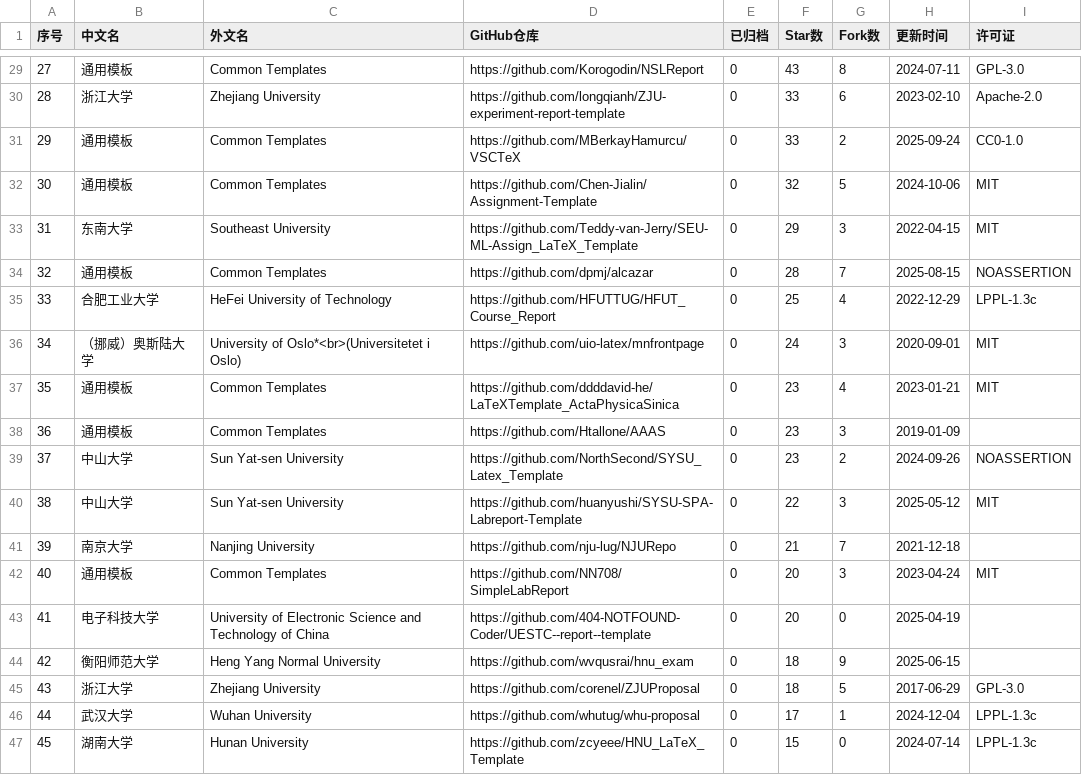
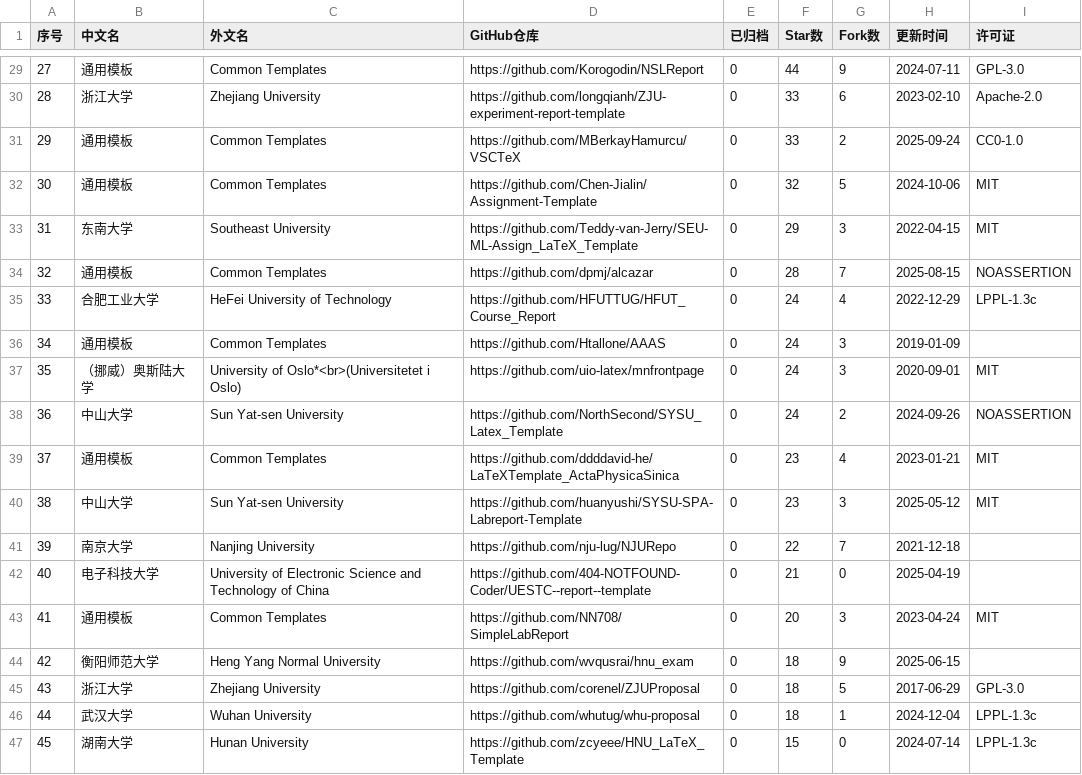
Before and after one commit to hantang/latex-templates, a CSV file: data/report.csv, drawn as a sheet; only a part is shown, gaps mark what is left out; removed rows and columns are numbered as before the commit, all else as after; the diff covers the shown part only; the diff names each change by its address in the sheet, - before the commit and + after, or states it on an @@ line.

```diff
--- a/data/report.csv
+++ b/data/report.csv
@@ column A (序号) renumbered between rows 13 and 43 @@
-F29 (Star数): 43
+F29 (Star数): 44
-G29 (Fork数): 8
+G29 (Fork数): 9
-F35 (Star数): 25
+F35 (Star数): 24
+row 36: 34 | 通用模板 | Common Templates | https://github.com/Htallone/AAAS | 0 | 24 | 3 | 2019-01-09
+row 38: 36 | 中山大学 | Sun Yat-sen University | https://github.com/NorthSecond/SYSU_Latex_Template | 0 | 24 | 2 | 2024-09-26 | NOASSERTION
-row 38: 36 | 通用模板 | Common Templates | https://github.com/Htallone/AAAS | 0 | 23 | 3 | 2019-01-09
-row 39: 37 | 中山大学 | Sun Yat-sen University | https://github.com/NorthSecond/SYSU_Latex_Template | 0 | 23 | 2 | 2024-09-26 | NOASSERTION
-F40 (Star数): 22
+F40 (Star数): 23
-F41 (Star数): 21
+F41 (Star数): 22
+row 42: 40 | 电子科技大学 | University of Electronic Science and Technology of China | https://github.com/404-NOTFOUND-Coder/UESTC--report--template | 0 | 21 | 0 | 2025-04-19
-row 43: 41 | 电子科技大学 | University of Electronic Science and Technology of China | https://github.com/404-NOTFOUND-Coder/UESTC--report--template | 0 | 20 | 0 | 2025-04-19
-F46 (Star数): 17
+F46 (Star数): 18
```
Also changed, not shown: 2 added rows, 2 removed rows and 23 edited cells elsewhere in this file, data/presentation.csv, data/thesis.csv, 3 other files.
